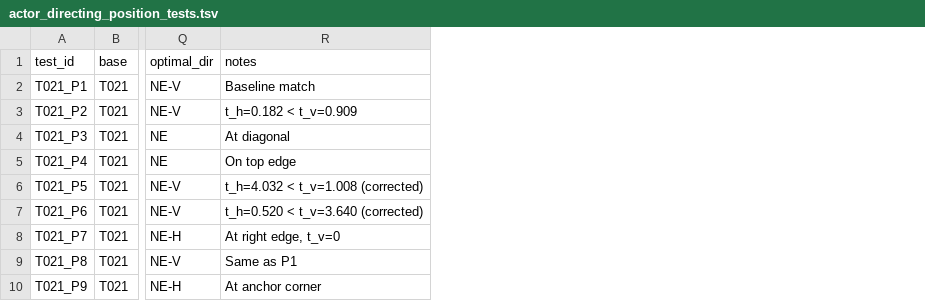
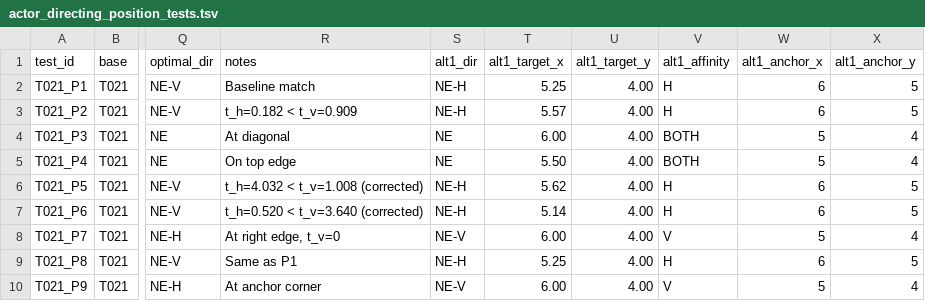
Before and after one commit to Trayani/R_Game, a TSV file: design/actor_orientation/actor_directing_position_tests.tsv, drawn as a sheet; only a part is shown, gaps mark what is left out; the diff names each change by its address in the sheet, - before the commit and + after, or states it on an @@ line.

```diff
--- a/design/actor_orientation/actor_directing_position_tests.tsv
+++ b/design/actor_orientation/actor_directing_position_tests.tsv
+column S (alt1_dir), rows 2-10: NE-H | NE-H | NE | NE | NE-H | NE-H | NE-V | NE-H | NE-V
+column T (alt1_target_x), rows 2-10: 5.25 | 5.57 | 6.00 | 5.50 | 5.62 | 5.14 | 6.00 | 5.25 | 6.00
+column U (alt1_target_y), rows 2-10: all 4.00
+column V (alt1_affinity), rows 2-10: H | H | BOTH | BOTH | H | H | V | H | V
+column W (alt1_anchor_x), rows 2-10: 6 | 6 | 5 | 5 | 6 | 6 | 5 | 6 | 5
+column X (alt1_anchor_y), rows 2-10: 5 | 5 | 4 | 4 | 5 | 5 | 4 | 5 | 4
```
Also changed, not shown: 4 other files.
